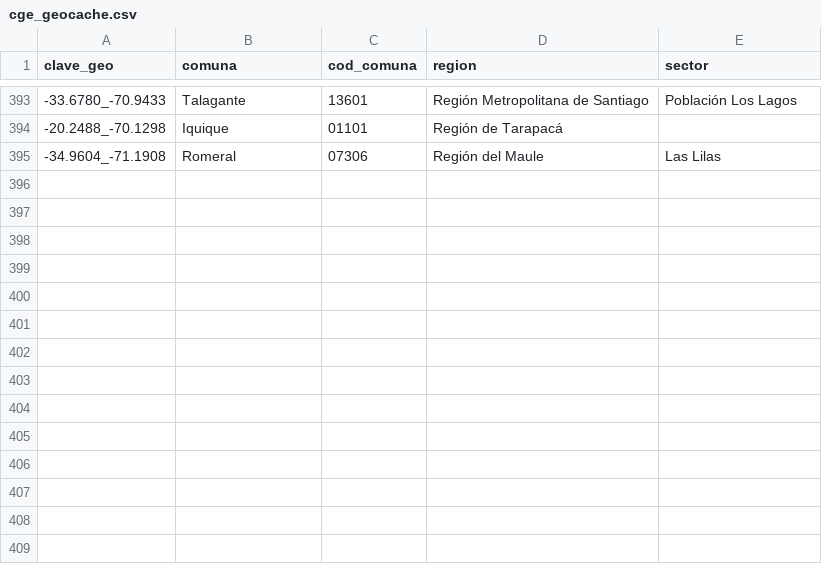
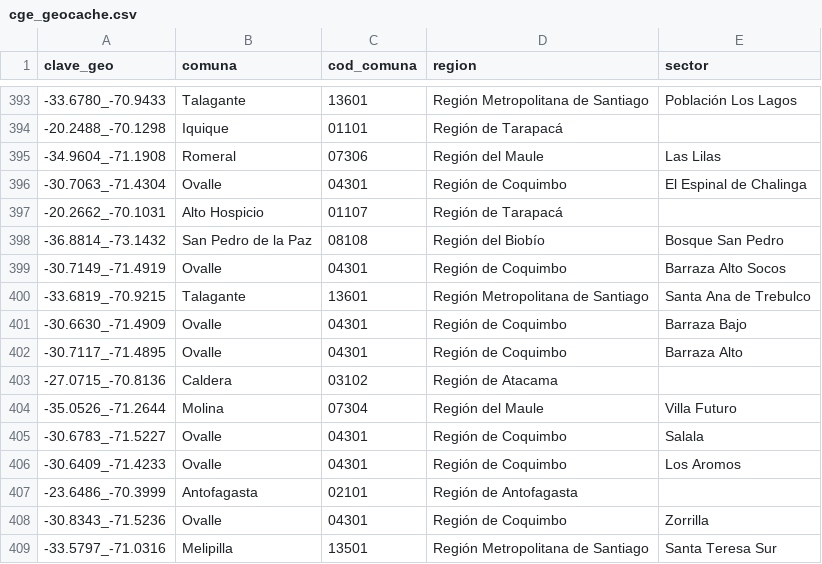
Before and after one commit to Felipe-Caldec/cortes_luz_chile, a CSV file: cge_geocache.csv, drawn as a sheet; only a part is shown, gaps mark what is left out; the diff names each change by its address in the sheet, - before the commit and + after, or states it on an @@ line.

```diff
--- a/cge_geocache.csv
+++ b/cge_geocache.csv
+row 396: -30.7063_-71.4304 | Ovalle | 04301 | Región de Coquimbo | El Espinal de Chalinga
+row 397: -20.2662_-70.1031 | Alto Hospicio | 01107 | Región de Tarapacá
+row 398: -36.8814_-73.1432 | San Pedro de la Paz | 08108 | Región del Biobío | Bosque San Pedro
+row 399: -30.7149_-71.4919 | Ovalle | 04301 | Región de Coquimbo | Barraza Alto Socos
+row 400: -33.6819_-70.9215 | Talagante | 13601 | Región Metropolitana de Santiago | Santa Ana de Trebulco
+row 401: -30.6630_-71.4909 | Ovalle | 04301 | Región de Coquimbo | Barraza Bajo
+row 402: -30.7117_-71.4895 | Ovalle | 04301 | Región de Coquimbo | Barraza Alto
+row 403: -27.0715_-70.8136 | Caldera | 03102 | Región de Atacama
+row 404: -35.0526_-71.2644 | Molina | 07304 | Región del Maule | Villa Futuro
+row 405: -30.6783_-71.5227 | Ovalle | 04301 | Región de Coquimbo | Salala
+row 406: -30.6409_-71.4233 | Ovalle | 04301 | Región de Coquimbo | Los Aromos
+row 407: -23.6486_-70.3999 | Antofagasta | 02101 | Región de Antofagasta
+row 408: -30.8343_-71.5236 | Ovalle | 04301 | Región de Coquimbo | Zorrilla
+row 409: -33.5797_-71.0316 | Melipilla | 13501 | Región Metropolitana de Santiago | Santa Teresa Sur
```
Also changed, not shown: 1 other file.
